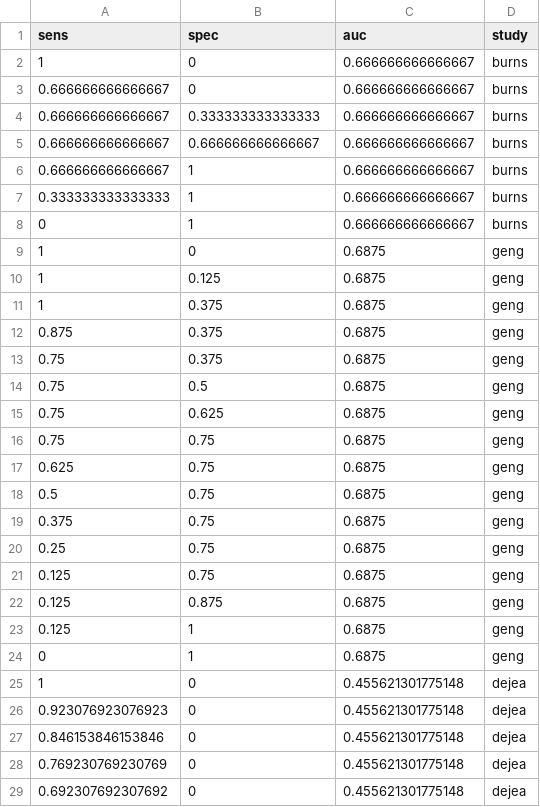
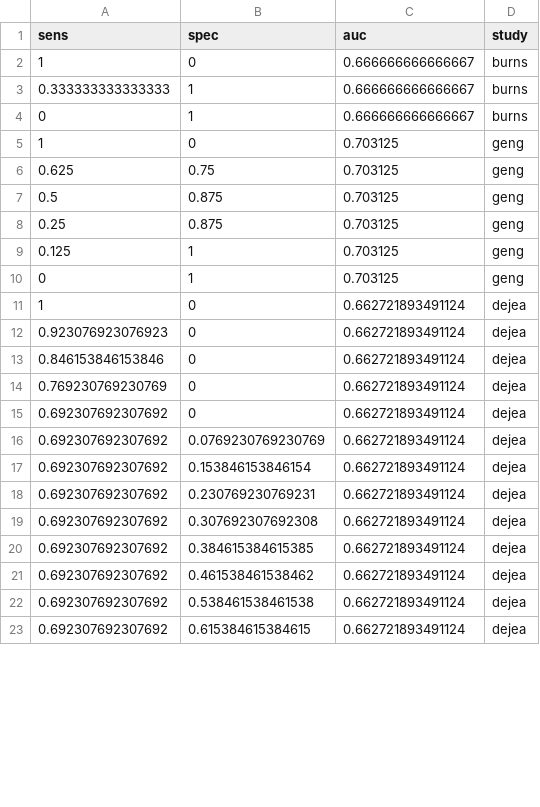
Before and after one commit to SchlossLab/Sze_CRCMetaAnalysis_mBio_2018, a CSV file: data/process/tables/genus_matched_tissue_RF_select_dejea_raw_roc_data.csv, drawn as a sheet; only a part is shown; the diff covers the shown part only.

```diff
--- a/data/process/tables/genus_matched_tissue_RF_select_dejea_raw_roc_data.csv
+++ b/data/process/tables/genus_matched_tissue_RF_select_dejea_raw_roc_data.csv
@@ -2,28 +2,22 @@
 1,0,0.666666666666667,"burns"
-0.666666666666667,0,0.666666666666667,"burns"
-0.666666666666667,0.333333333333333,0.666666666666667,"burns"
-0.666666666666667,0.666666666666667,0.666666666666667,"burns"
-0.666666666666667,1,0.666666666666667,"burns"
 0.333333333333333,1,0.666666666666667,"burns"
 0,1,0.666666666666667,"burns"
-1,0,0.6875,"geng"
-1,0.125,0.6875,"geng"
-1,0.375,0.6875,"geng"
-0.875,0.375,0.6875,"geng"
-0.75,0.375,0.6875,"geng"
-0.75,0.5,0.6875,"geng"
-0.75,0.625,0.6875,"geng"
-0.75,0.75,0.6875,"geng"
-0.625,0.75,0.6875,"geng"
-0.5,0.75,0.6875,"geng"
-0.375,0.75,0.6875,"geng"
-0.25,0.75,0.6875,"geng"
-0.125,0.75,0.6875,"geng"
-0.125,0.875,0.6875,"geng"
-0.125,1,0.6875,"geng"
-0,1,0.6875,"geng"
-1,0,0.455621301775148,"dejea"
-0.923076923076923,0,0.455621301775148,"dejea"
-0.846153846153846,0,0.455621301775148,"dejea"
-0.769230769230769,0,0.455621301775148,"dejea"
-0.692307692307692,0,0.455621301775148,"dejea"
+1,0,0.703125,"geng"
+0.625,0.75,0.703125,"geng"
+0.5,0.875,0.703125,"geng"
+0.25,0.875,0.703125,"geng"
+0.125,1,0.703125,"geng"
+0,1,0.703125,"geng"
+1,0,0.662721893491124,"dejea"
+0.923076923076923,0,0.662721893491124,"dejea"
+0.846153846153846,0,0.662721893491124,"dejea"
+0.769230769230769,0,0.662721893491124,"dejea"
+0.692307692307692,0,0.662721893491124,"dejea"
+0.692307692307692,0.0769230769230769,0.662721893491124,"dejea"
+0.692307692307692,0.153846153846154,0.662721893491124,"dejea"
+0.692307692307692,0.230769230769231,0.662721893491124,"dejea"
+0.692307692307692,0.307692307692308,0.662721893491124,"dejea"
+0.692307692307692,0.384615384615385,0.662721893491124,"dejea"
+0.692307692307692,0.461538461538462,0.662721893491124,"dejea"
+0.692307692307692,0.538461538461538,0.662721893491124,"dejea"
+0.692307692307692,0.615384615384615,0.662721893491124,"dejea"
```
Also changed, not shown: 5 added rows, 13 removed rows and 16 edited cells elsewhere in this file, data/process/tables/genus_matched_tissue_RF_select_geng_raw_roc_data.csv, data/process/tables/genus_unmatched_tissue_RF_select_burns_pvalue_summary.csv, 13 other files.
